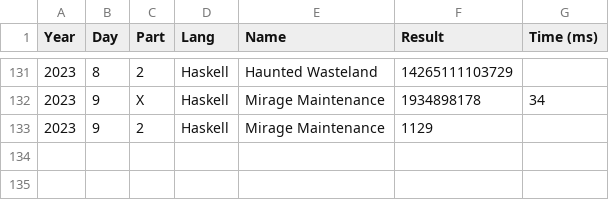
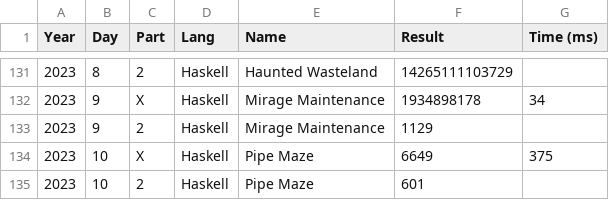
Before and after one commit to vvulpes0/AOC, a CSV file: timings.csv, drawn as a sheet; only a part is shown, gaps mark what is left out.

```diff
--- a/timings.csv
+++ b/timings.csv
@@ -133 +133,3 @@ Year,Day,Part,Lang,Name,Result,Time (ms)
 2023,9,2,Haskell,Mirage Maintenance,1129,
+2023,10,X,Haskell,Pipe Maze,6649,375
+2023,10,2,Haskell,Pipe Maze,601,
```
Also changed, not shown: 1 other file.
